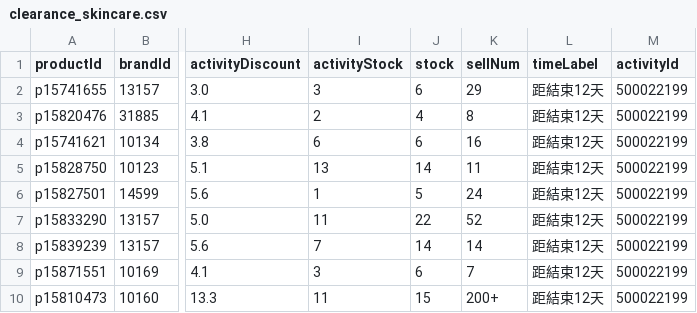
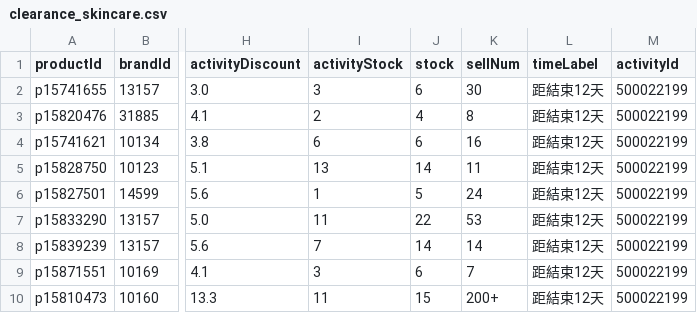
Before and after one commit to sophia-zhang-qwq/cdf-tracker, a CSV file: clearance/clearance_skincare.csv, drawn as a sheet; only a part is shown, gaps mark what is left out; the diff names each change by its address in the sheet, - before the commit and + after, or states it on an @@ line.

```diff
--- a/clearance/clearance_skincare.csv
+++ b/clearance/clearance_skincare.csv
-K2 (sellNum): 29
+K2 (sellNum): 30
-K7 (sellNum): 52
+K7 (sellNum): 53
```
Also changed, not shown: clearance/home_preview_skincare.csv, clearance/today_skincare.csv, 1 other file.
